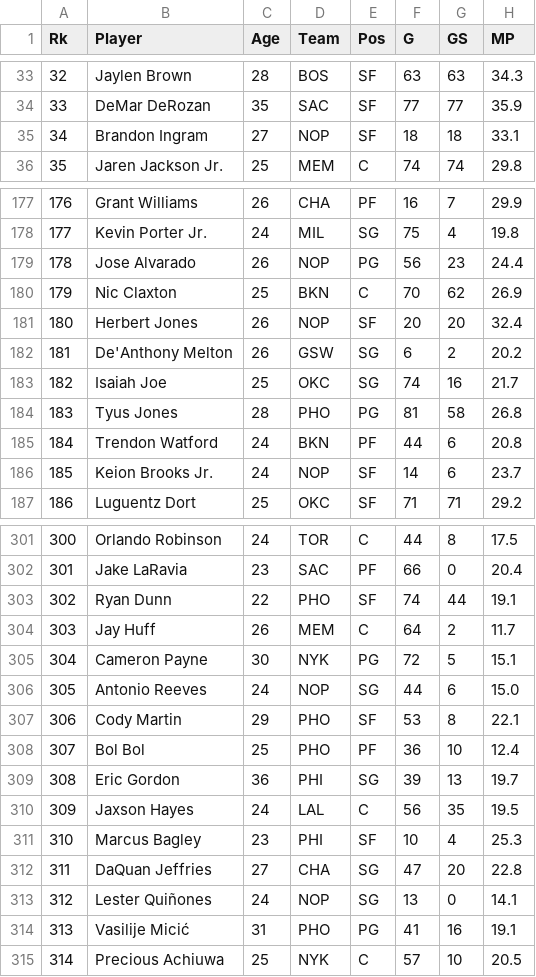
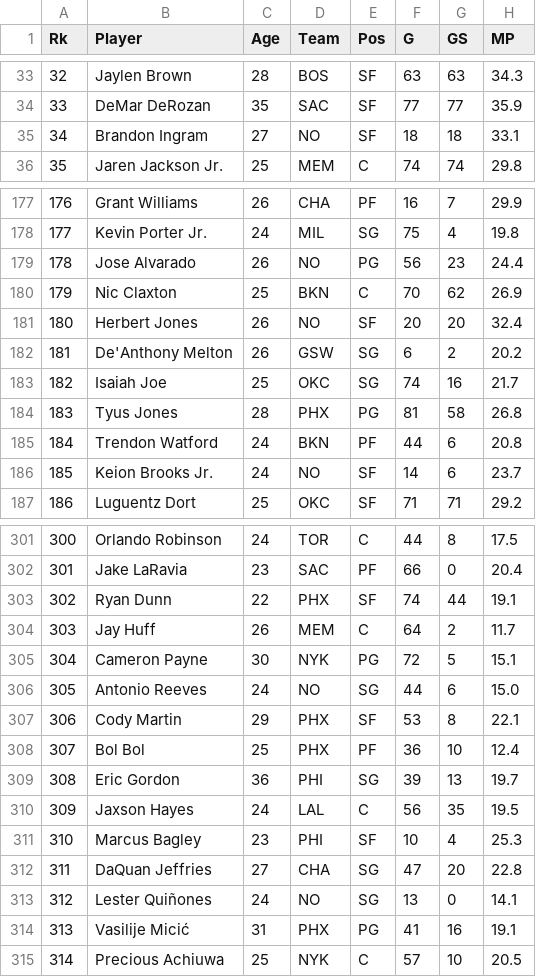
Before and after one commit to stephaustria/fantasy-basketball-draft-assistant, a CSV file: data/nba_fantasy_stats.csv, drawn as a sheet; only a part is shown, gaps mark what is left out; the diff covers the shown part only; the diff names each change by its address in the sheet, - before the commit and + after, or states it on an @@ line.

Commit message:
Updated Team Names on CSV file

```diff
--- a/data/nba_fantasy_stats.csv
+++ b/data/nba_fantasy_stats.csv
-D35 (Team): NOP
+D35 (Team): NO
-D179 (Team): NOP
+D179 (Team): NO
-D181 (Team): NOP
+D181 (Team): NO
-D184 (Team): PHO
+D184 (Team): PHX
-D186 (Team): NOP
+D186 (Team): NO
-D303 (Team): PHO
+D303 (Team): PHX
-D306 (Team): NOP
+D306 (Team): NO
-D307:D308 (Team): PHO
+D307:D308 (Team): PHX
-D313 (Team): NOP
+D313 (Team): NO
-D314 (Team): PHO
+D314 (Team): PHX
```
Also changed, not shown: 29 edited cells elsewhere in this file.
